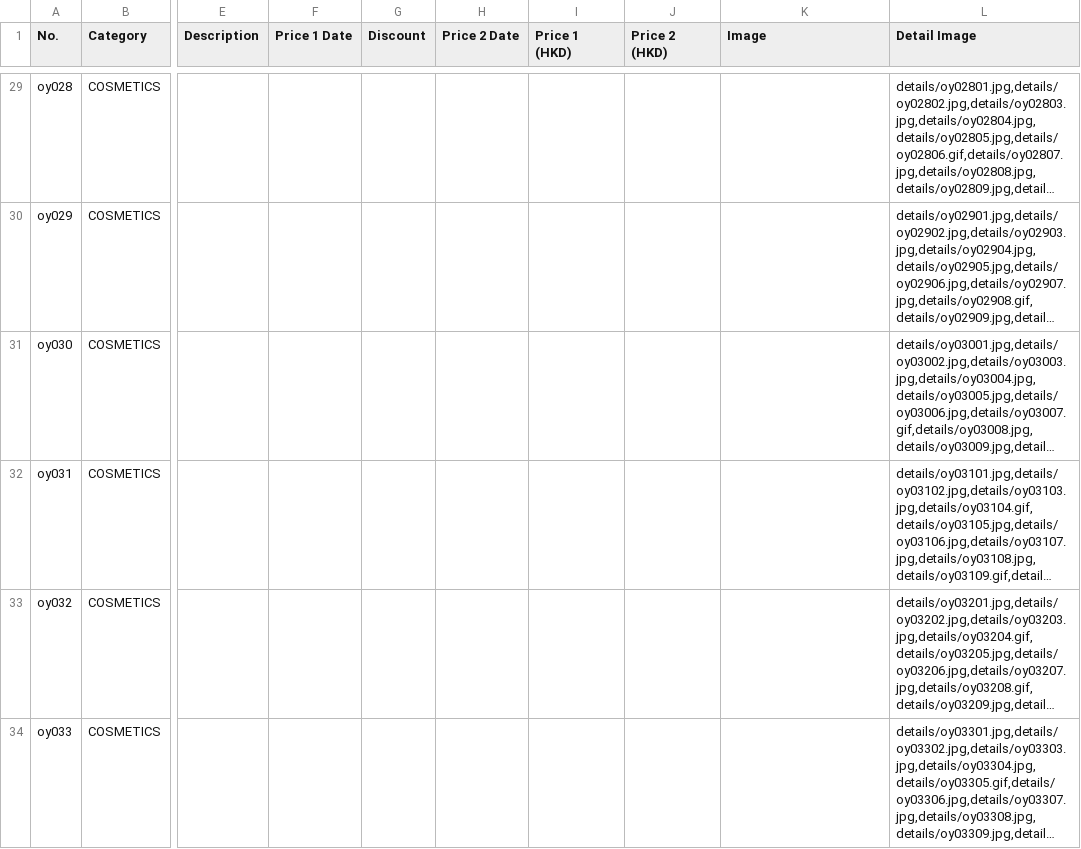
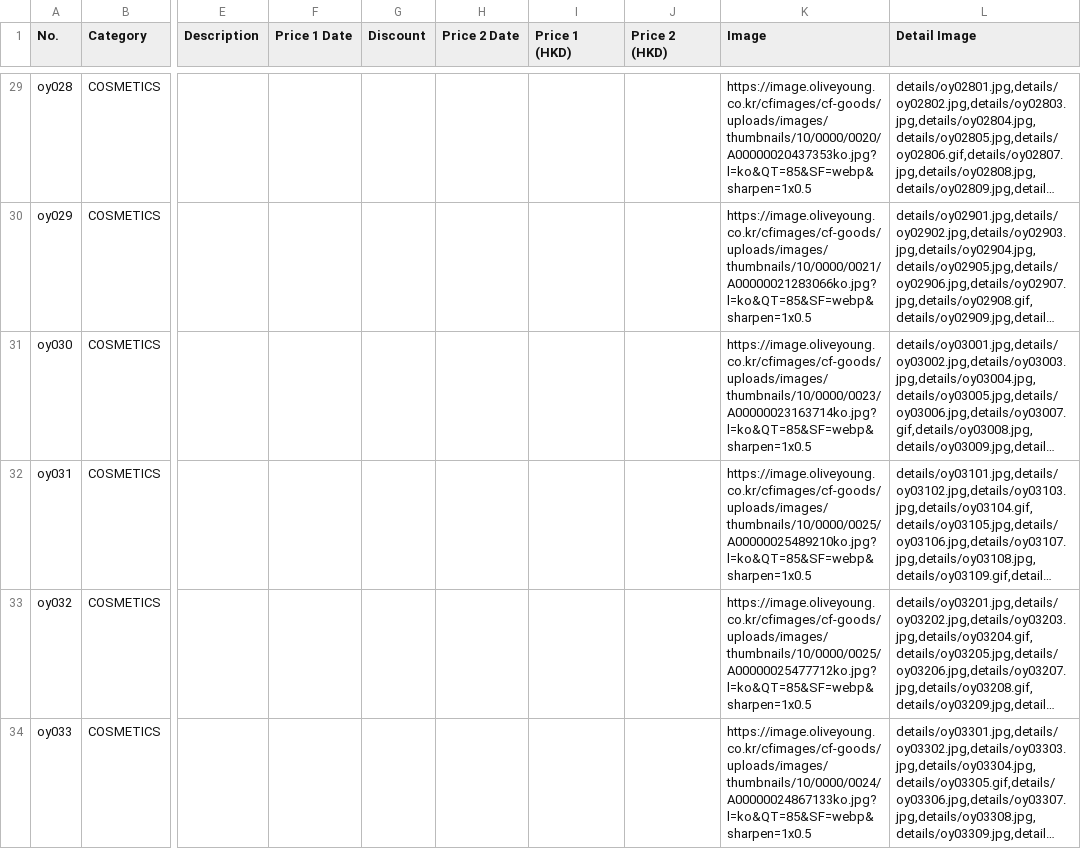
Before and after one commit to korlection-tech/oypromo, a CSV file: olive_pricelist.csv, drawn as a sheet; only a part is shown, gaps mark what is left out; long unchanged cells end in …; the diff covers the shown part only; the diff names each change by its address in the sheet, - before the commit and + after, or states it on an @@ line.

Commit message:
Add files via upload

```diff
--- a/olive_pricelist.csv
+++ b/olive_pricelist.csv
-K29 (Image): (empty)
+K29 (Image): https://image.oliveyoung.co.kr/cfimages/cf-goods/uploads/images/thumbnails/10/0000/0020/A00000020437353ko.jpg?l=ko&QT=85&SF=webp&sharpen=1x0.5
-K30 (Image): (empty)
+K30 (Image): https://image.oliveyoung.co.kr/cfimages/cf-goods/uploads/images/thumbnails/10/0000/0021/A00000021283066ko.jpg?l=ko&QT=85&SF=webp&sharpen=1x0.5
-K31 (Image): (empty)
+K31 (Image): https://image.oliveyoung.co.kr/cfimages/cf-goods/uploads/images/thumbnails/10/0000/0023/A00000023163714ko.jpg?l=ko&QT=85&SF=webp&sharpen=1x0.5
-K32 (Image): (empty)
+K32 (Image): https://image.oliveyoung.co.kr/cfimages/cf-goods/uploads/images/thumbnails/10/0000/0025/A00000025489210ko.jpg?l=ko&QT=85&SF=webp&sharpen=1x0.5
-K33 (Image): (empty)
+K33 (Image): https://image.oliveyoung.co.kr/cfimages/cf-goods/uploads/images/thumbnails/10/0000/0025/A00000025477712ko.jpg?l=ko&QT=85&SF=webp&sharpen=1x0.5
-K34 (Image): (empty)
+K34 (Image): https://image.oliveyoung.co.kr/cfimages/cf-goods/uploads/images/thumbnails/10/0000/0024/A00000024867133ko.jpg?l=ko&QT=85&SF=webp&sharpen=1x0.5
```
Also changed, not shown: 26 edited cells elsewhere in this file.
